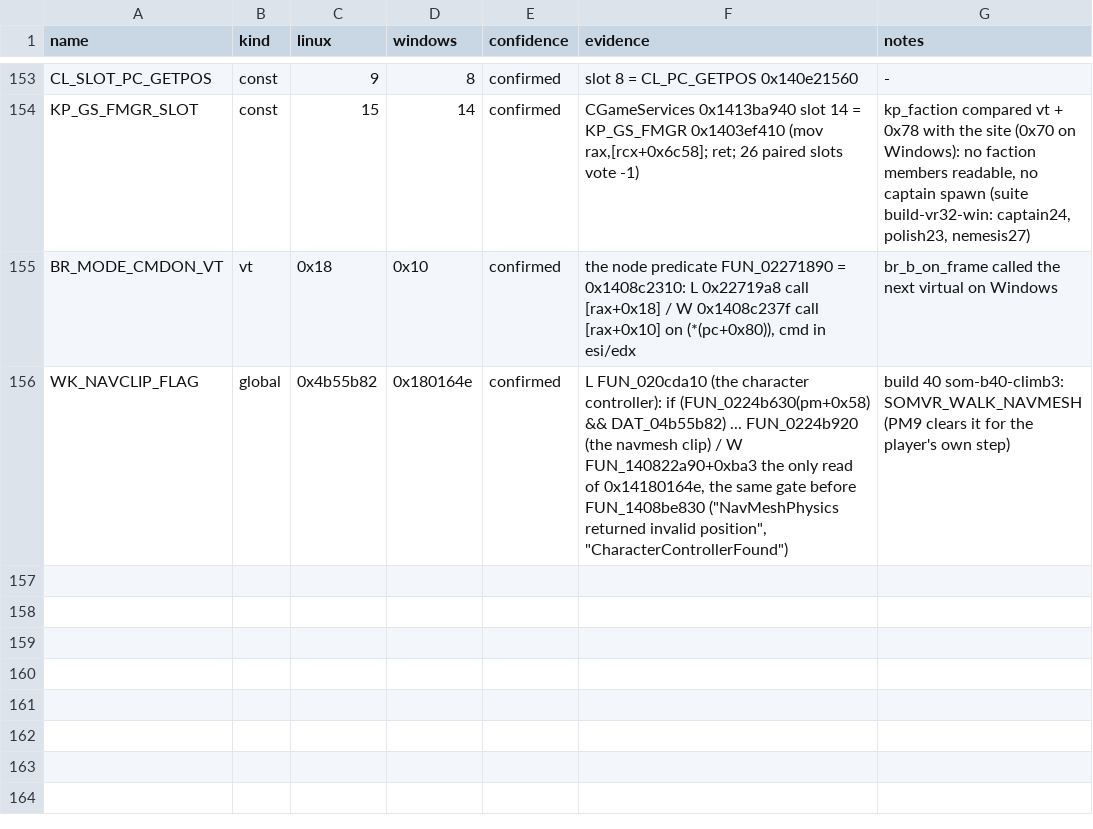
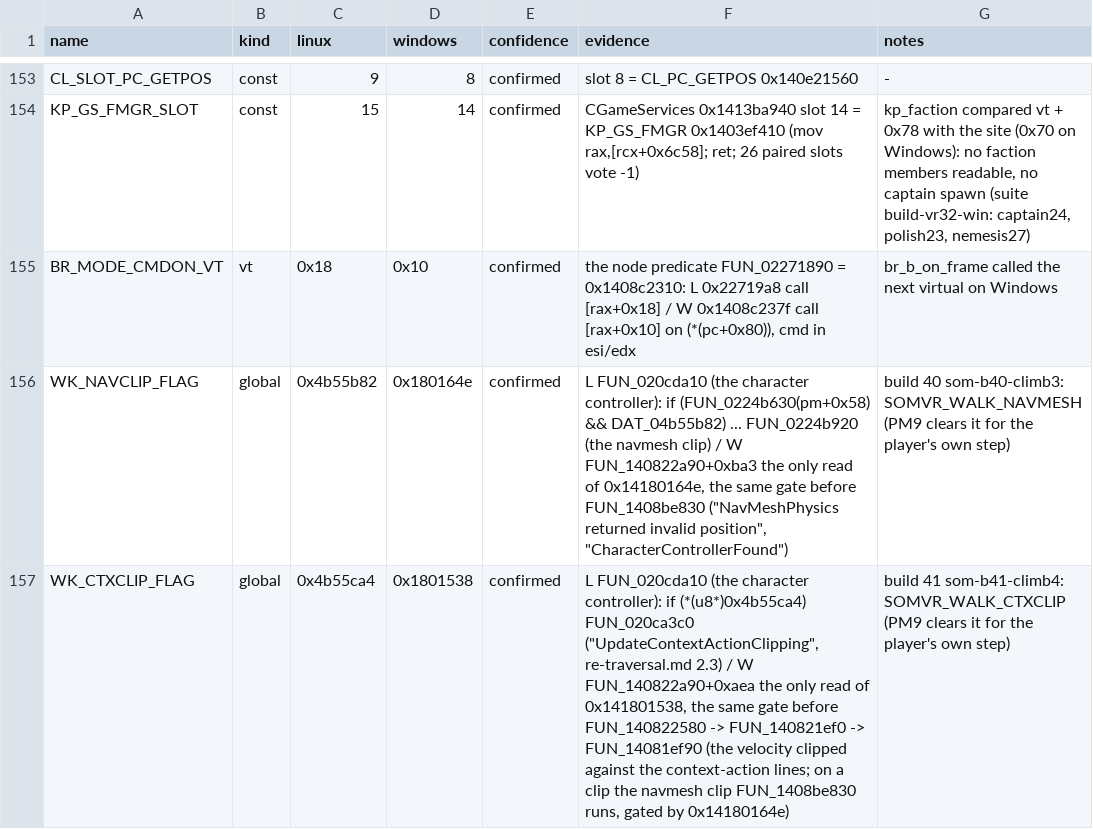
Before and after one commit to FunkyByte1/SoMVR, a TSV file: mod/somvr/win/offsets-world.tsv, drawn as a sheet; only a part is shown, gaps mark what is left out.

```diff
--- a/mod/somvr/win/offsets-world.tsv
+++ b/mod/somvr/win/offsets-world.tsv
@@ -156 +156,2 @@ BR_MODE_CMDON_VT	vt	0x18	0x10	confirmed	the node predicate FUN_02271890 = 0x1408
 WK_NAVCLIP_FLAG	global	0x4b55b82	0x180164e	confirmed	L FUN_020cda10 (the character controller): if (FUN_0224b630(pm+0x58) && DAT_04b55b82) ... FUN_0224b920 (the navmesh clip) / W FUN_140822a90+0xba3 the only read of 0x14180164e, the same gate before FUN_1408be830 ("NavMeshPhysics returned invalid position", "CharacterControllerFound")	build 40 som-b40-climb3: SOMVR_WALK_NAVMESH (PM9 clears it for the player's own step)
+WK_CTXCLIP_FLAG	global	0x4b55ca4	0x1801538	confirmed	L FUN_020cda10 (the character controller): if (*(u8*)0x4b55ca4) FUN_020ca3c0 ("UpdateContextActionClipping", re-traversal.md 2.3) / W FUN_140822a90+0xaea the only read of 0x141801538, the same gate before FUN_140822580 -> FUN_140821ef0 -> FUN_14081ef90 (the velocity clipped against the context-action lines; on a clip the navmesh clip FUN_1408be830 runs, gated by 0x14180164e)	build 41 som-b41-climb4: SOMVR_WALK_CTXCLIP (PM9 clears it for the player's own step)
```
Also changed, not shown: 32 other files.
